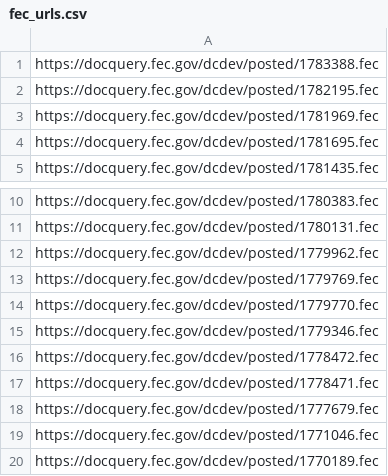
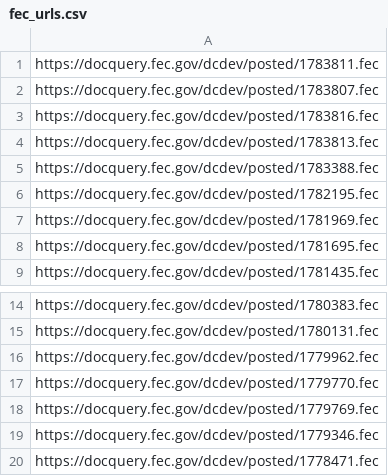
Before and after one commit to lemonaidn/udp_bot, a CSV file: fec_urls.csv, drawn as a sheet; only a part is shown, gaps mark what is left out.

```diff
--- a/fec_urls.csv
+++ b/fec_urls.csv
@@ -1 +1,5 @@
+https://docquery.fec.gov/dcdev/posted/1783811.fec
+https://docquery.fec.gov/dcdev/posted/1783807.fec
+https://docquery.fec.gov/dcdev/posted/1783816.fec
+https://docquery.fec.gov/dcdev/posted/1783813.fec
 https://docquery.fec.gov/dcdev/posted/1783388.fec
@@ -12,9 +16,5 @@ https://docquery.fec.gov/dcdev/posted/1780131.fec
 https://docquery.fec.gov/dcdev/posted/1779962.fec
+https://docquery.fec.gov/dcdev/posted/1779770.fec
 https://docquery.fec.gov/dcdev/posted/1779769.fec
-https://docquery.fec.gov/dcdev/posted/1779770.fec
 https://docquery.fec.gov/dcdev/posted/1779346.fec
-https://docquery.fec.gov/dcdev/posted/1778472.fec
 https://docquery.fec.gov/dcdev/posted/1778471.fec
-https://docquery.fec.gov/dcdev/posted/1777679.fec
-https://docquery.fec.gov/dcdev/posted/1771046.fec
-https://docquery.fec.gov/dcdev/posted/1770189.fec
```
Also changed, not shown: last_twenty_ind_expenditures_df.csv, pdf_urls.csv, 6 other files.
